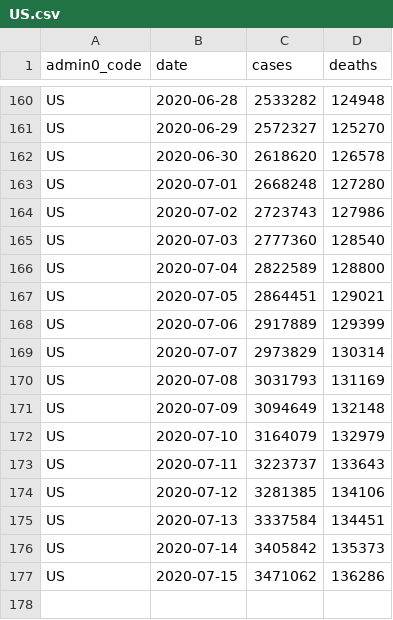
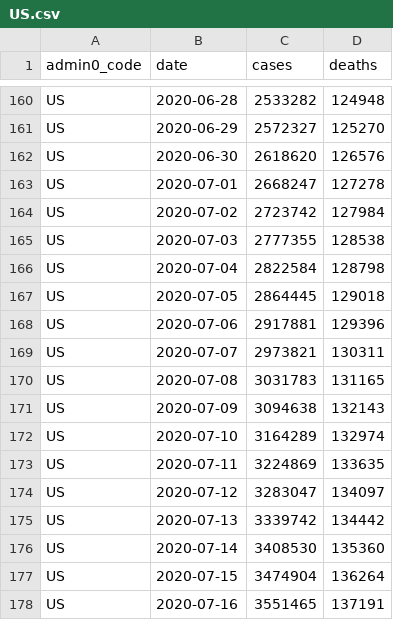
Before and after one commit to covid-open-data/xform-casecount-us-usafacts, a CSV file: output/admin0/US.csv, drawn as a sheet; only a part is shown, gaps mark what is left out.

```diff
--- a/output/admin0/US.csv
+++ b/output/admin0/US.csv
@@ -161,17 +161,18 @@ US,2020-06-28,2533282,124948
 US,2020-06-29,2572327,125270
-US,2020-06-30,2618620,126578
-US,2020-07-01,2668248,127280
-US,2020-07-02,2723743,127986
-US,2020-07-03,2777360,128540
-US,2020-07-04,2822589,128800
-US,2020-07-05,2864451,129021
-US,2020-07-06,2917889,129399
-US,2020-07-07,2973829,130314
-US,2020-07-08,3031793,131169
-US,2020-07-09,3094649,132148
-US,2020-07-10,3164079,132979
-US,2020-07-11,3223737,133643
-US,2020-07-12,3281385,134106
-US,2020-07-13,3337584,134451
-US,2020-07-14,3405842,135373
-US,2020-07-15,3471062,136286
+US,2020-06-30,2618620,126576
+US,2020-07-01,2668247,127278
+US,2020-07-02,2723742,127984
+US,2020-07-03,2777355,128538
+US,2020-07-04,2822584,128798
+US,2020-07-05,2864445,129018
+US,2020-07-06,2917881,129396
+US,2020-07-07,2973821,130311
+US,2020-07-08,3031783,131165
+US,2020-07-09,3094638,132143
+US,2020-07-10,3164289,132974
+US,2020-07-11,3224869,133635
+US,2020-07-12,3283047,134097
+US,2020-07-13,3339742,134442
+US,2020-07-14,3408530,135360
+US,2020-07-15,3474904,136264
+US,2020-07-16,3551465,137191
```
Also changed, not shown: output/admin1/US.csv.
